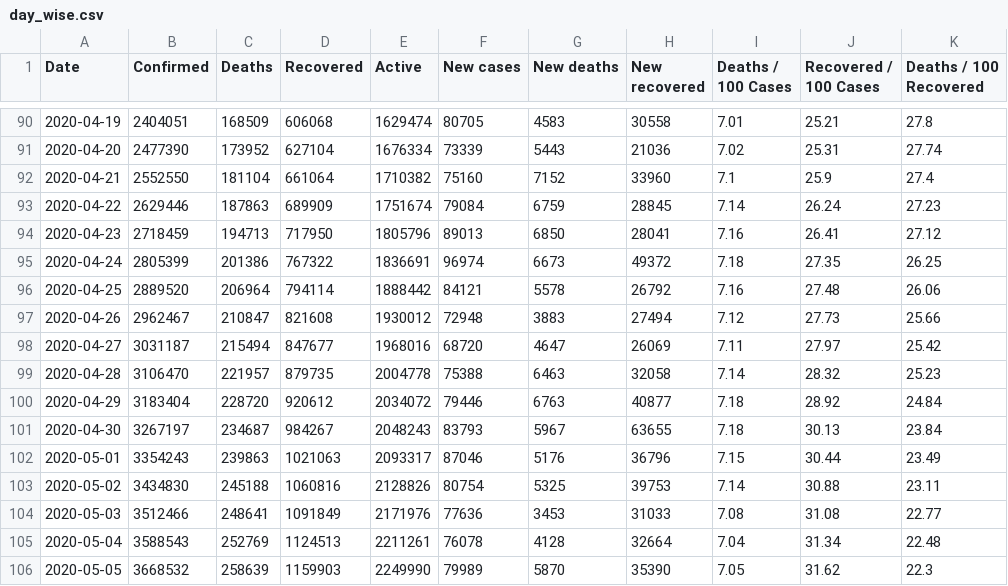
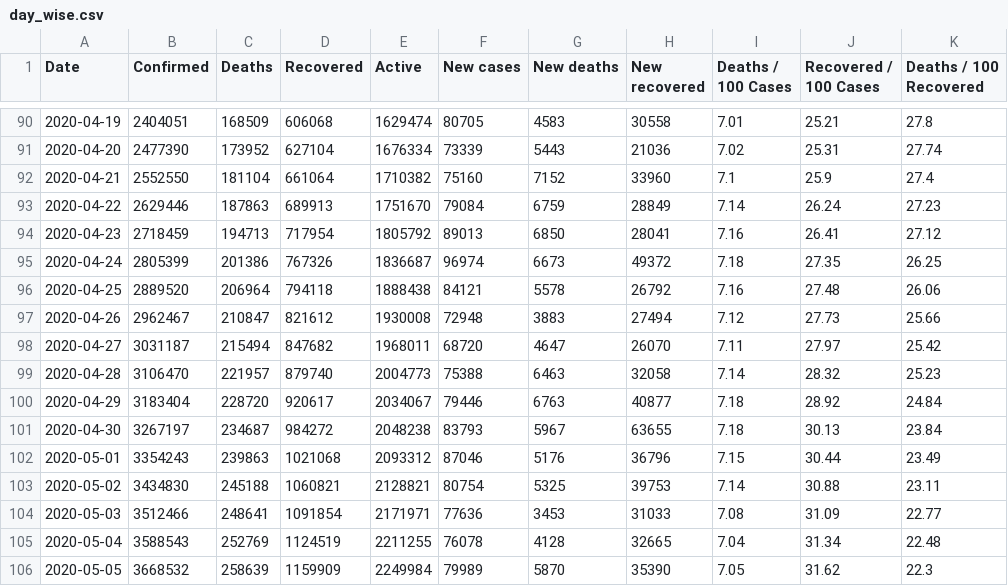
Before and after one commit to imdevskp/covid_19_jhu_data_web_scrap_and_cleaning, a CSV file: day_wise.csv, drawn as a sheet; only a part is shown, gaps mark what is left out; the diff covers the shown part only; the diff names each change by its address in the sheet, - before the commit and + after, or states it on an @@ line.

```diff
--- a/day_wise.csv
+++ b/day_wise.csv
-D93 (Recovered): 689909
+D93 (Recovered): 689913
-E93 (Active): 1751674
+E93 (Active): 1751670
-H93 (New recovered): 28845
+H93 (New recovered): 28849
-D94 (Recovered): 717950
+D94 (Recovered): 717954
-E94 (Active): 1805796
+E94 (Active): 1805792
-D95 (Recovered): 767322
+D95 (Recovered): 767326
-E95 (Active): 1836691
+E95 (Active): 1836687
-D96 (Recovered): 794114
+D96 (Recovered): 794118
-E96 (Active): 1888442
+E96 (Active): 1888438
-D97 (Recovered): 821608
+D97 (Recovered): 821612
-E97 (Active): 1930012
+E97 (Active): 1930008
-D98 (Recovered): 847677
+D98 (Recovered): 847682
-E98 (Active): 1968016
+E98 (Active): 1968011
-H98 (New recovered): 26069
+H98 (New recovered): 26070
-D99 (Recovered): 879735
+D99 (Recovered): 879740
-E99 (Active): 2004778
+E99 (Active): 2004773
-D100 (Recovered): 920612
+D100 (Recovered): 920617
-E100 (Active): 2034072
+E100 (Active): 2034067
-D101 (Recovered): 984267
+D101 (Recovered): 984272
-E101 (Active): 2048243
+E101 (Active): 2048238
-D102 (Recovered): 1021063
+D102 (Recovered): 1021068
-E102 (Active): 2093317
+E102 (Active): 2093312
-D103 (Recovered): 1060816
+D103 (Recovered): 1060821
-E103 (Active): 2128826
+E103 (Active): 2128821
-D104 (Recovered): 1091849
+D104 (Recovered): 1091854
-E104 (Active): 2171976
+E104 (Active): 2171971
-J104 (Recovered / 100 Cases): 31.08
+J104 (Recovered / 100 Cases): 31.09
-D105 (Recovered): 1124513
+D105 (Recovered): 1124519
-E105 (Active): 2211261
+E105 (Active): 2211255
-H105 (New recovered): 32664
+H105 (New recovered): 32665
-D106 (Recovered): 1159903
+D106 (Recovered): 1159909
-E106 (Active): 2249990
+E106 (Active): 2249984
```
Also changed, not shown: 1 added row and 136 edited cells elsewhere in this file, country_wise_latest.csv, 4 other files.
